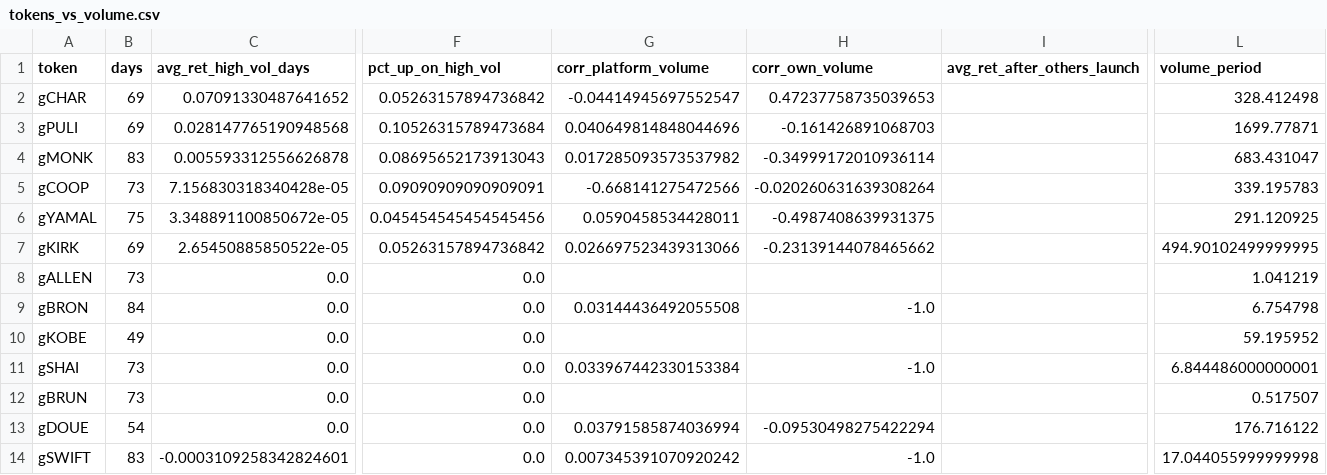
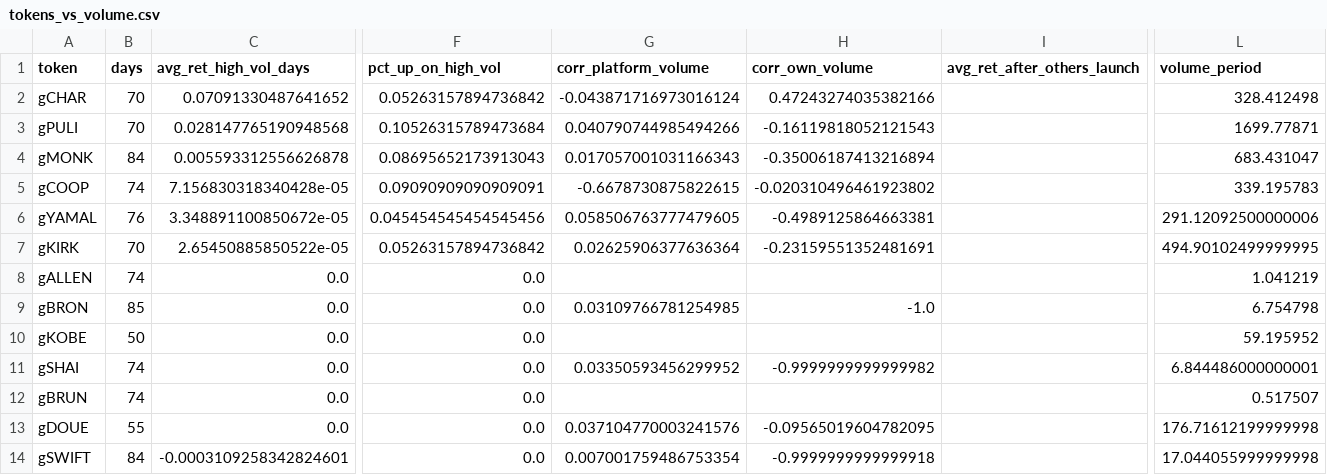
Before and after one commit to ozzyxbt/grail-analytics, a CSV file: out/tokens_vs_volume.csv, drawn as a sheet; only a part is shown, gaps mark what is left out; the diff covers the shown part only; the diff names each change by its address in the sheet, - before the commit and + after, or states it on an @@ line.

```diff
--- a/out/tokens_vs_volume.csv
+++ b/out/tokens_vs_volume.csv
-B2:B3 (days): 69
+B2:B3 (days): 70
-G2 (corr_platform_volume): -0.04414945697552547
+G2 (corr_platform_volume): -0.043871716973016124
-H2 (corr_own_volume): 0.47237758735039653
+H2 (corr_own_volume): 0.47243274035382166
-G3 (corr_platform_volume): 0.040649814848044696
+G3 (corr_platform_volume): 0.040790744985494266
-H3 (corr_own_volume): -0.161426891068703
+H3 (corr_own_volume): -0.16119818052121543
-B4 (days): 83
+B4 (days): 84
-G4 (corr_platform_volume): 0.017285093573537982
+G4 (corr_platform_volume): 0.017057001031166343
-H4 (corr_own_volume): -0.34999172010936114
+H4 (corr_own_volume): -0.35006187413216894
-B5 (days): 73
+B5 (days): 74
-G5 (corr_platform_volume): -0.668141275472566
+G5 (corr_platform_volume): -0.6678730875822615
-H5 (corr_own_volume): -0.020260631639308264
+H5 (corr_own_volume): -0.020310496461923802
-B6 (days): 75
+B6 (days): 76
-G6 (corr_platform_volume): 0.0590458534428011
+G6 (corr_platform_volume): 0.058506763777479605
-H6 (corr_own_volume): -0.4987408639931375
+H6 (corr_own_volume): -0.4989125864663381
-L6 (volume_period): 291.120925
+L6 (volume_period): 291.12092500000006
-B7 (days): 69
+B7 (days): 70
-G7 (corr_platform_volume): 0.026697523439313066
+G7 (corr_platform_volume): 0.02625906377636364
-H7 (corr_own_volume): -0.23139144078465662
+H7 (corr_own_volume): -0.23159551352481691
-B8 (days): 73
+B8 (days): 74
-B9 (days): 84
+B9 (days): 85
-G9 (corr_platform_volume): 0.03144436492055508
+G9 (corr_platform_volume): 0.03109766781254985
-B10 (days): 49
+B10 (days): 50
-B11:B12 (days): 73
+B11:B12 (days): 74
-G11 (corr_platform_volume): 0.033967442330153384
+G11 (corr_platform_volume): 0.03350593456299952
-H11 (corr_own_volume): -1.0
+H11 (corr_own_volume): -0.9999999999999982
-B13 (days): 54
+B13 (days): 55
-G13 (corr_platform_volume): 0.03791585874036994
+G13 (corr_platform_volume): 0.037104770003241576
-H13 (corr_own_volume): -0.09530498275422294
+H13 (corr_own_volume): -0.09565019604782095
-L13 (volume_period): 176.716122
+L13 (volume_period): 176.71612199999998
-B14 (days): 83
+B14 (days): 84
-G14 (corr_platform_volume): 0.007345391070920242
+G14 (corr_platform_volume): 0.007001759486753354
-H14 (corr_own_volume): -1.0
+H14 (corr_own_volume): -0.9999999999999918
```
Also changed, not shown: 41 edited cells elsewhere in this file, out/day_of_week.csv, out/exclusive_mint_cohorts.csv, 16 other files.
